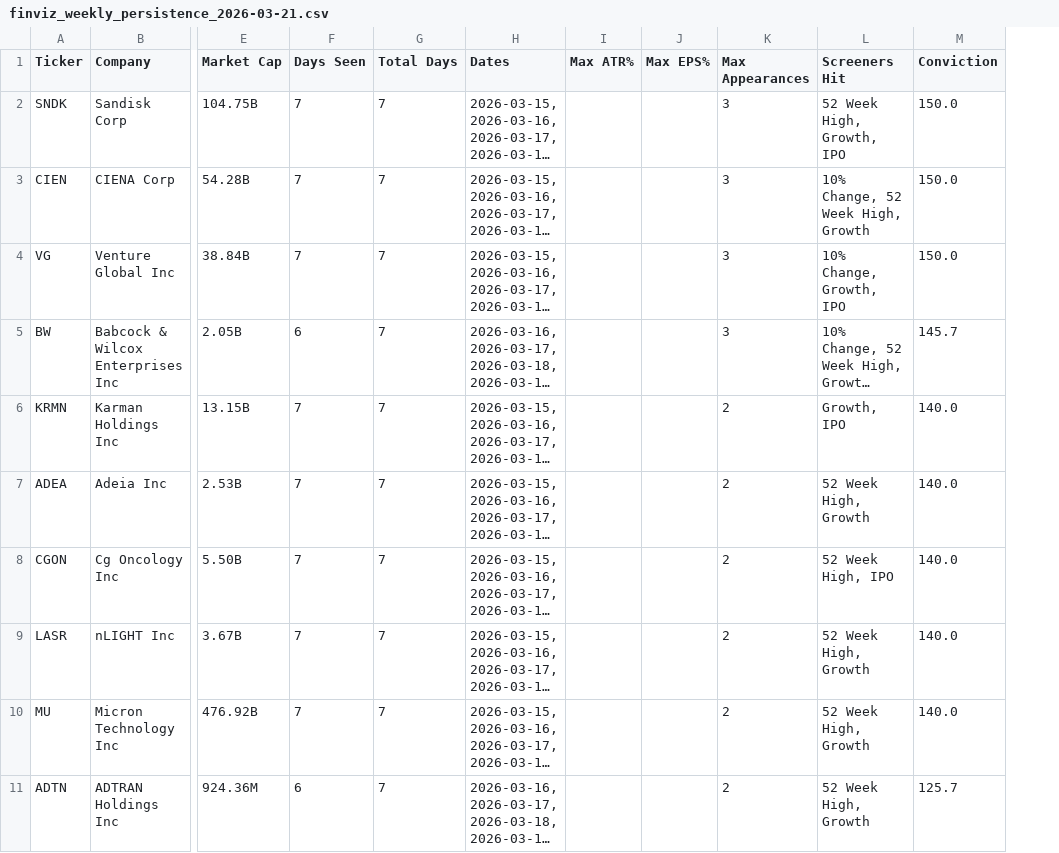
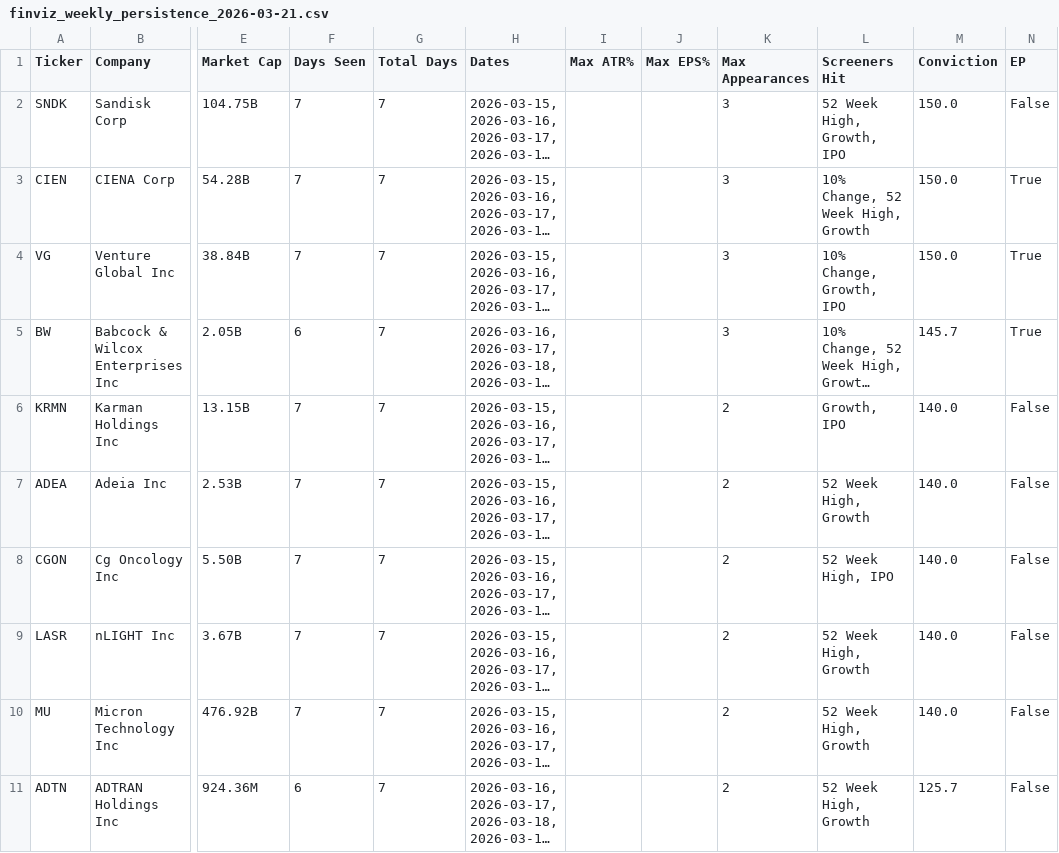
Before and after one commit to AnanthSrinivasan/finviz-screener-agent, a CSV file: data/finviz_weekly_persistence_2026-03-21.csv, drawn as a sheet; only a part is shown, gaps mark what is left out; long unchanged cells end in …; the diff names each change by its address in the sheet, - before the commit and + after, or states it on an @@ line.

```diff
--- a/data/finviz_weekly_persistence_2026-03-21.csv
+++ b/data/finviz_weekly_persistence_2026-03-21.csv
+column N (EP), rows 2-11: False | True | True | True | False | False | False | False | False | False
```
Also changed, not shown: 2 other files.
